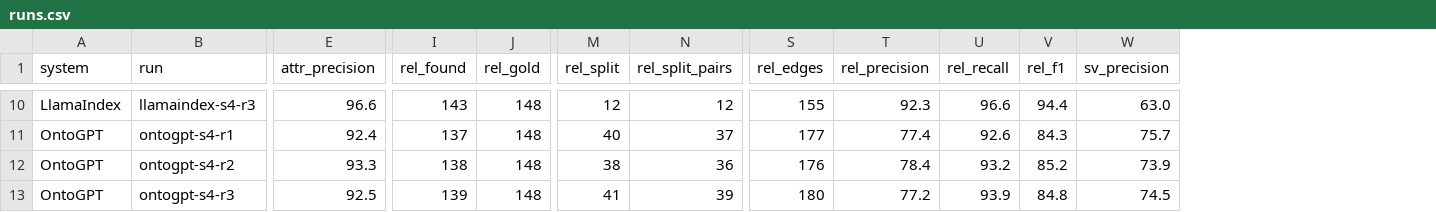
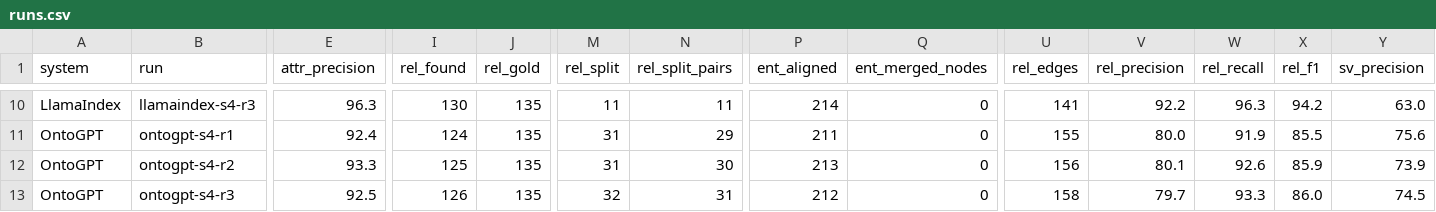
Before and after one commit to MillenniumDB/wukong-engine, a CSV file: paper/uda-nba/runs/quality/runs.csv, drawn as a sheet; only a part is shown, gaps mark what is left out; addresses are those after the commit; the diff covers the shown part only; the diff names each change by its address in the sheet, - before the commit and + after, or states it on an @@ line.

```diff
--- a/paper/uda-nba/runs/quality/runs.csv
+++ b/paper/uda-nba/runs/quality/runs.csv
+column P (ent_aligned), rows 10-13: 214 | 211 | 213 | 212
+column Q (ent_merged_nodes), rows 10-13: all 0
-E10 (attr_precision): 96.6
+E10 (attr_precision): 96.3
-I10 (rel_found): 143
+I10 (rel_found): 130
-J10:J13 (rel_gold): 148
+J10:J13 (rel_gold): 135
-M10 (rel_split): 12
+M10 (rel_split): 11
-N10 (rel_split_pairs): 12
+N10 (rel_split_pairs): 11
-U10 (rel_edges): 155
+U10 (rel_edges): 141
-V10 (rel_precision): 92.3
+V10 (rel_precision): 92.2
-W10 (rel_recall): 96.6
+W10 (rel_recall): 96.3
-X10 (rel_f1): 94.4
+X10 (rel_f1): 94.2
-I11 (rel_found): 137
+I11 (rel_found): 124
-M11 (rel_split): 40
+M11 (rel_split): 31
-N11 (rel_split_pairs): 37
+N11 (rel_split_pairs): 29
-U11 (rel_edges): 177
+U11 (rel_edges): 155
-V11 (rel_precision): 77.4
+V11 (rel_precision): 80.0
-W11 (rel_recall): 92.6
+W11 (rel_recall): 91.9
-X11 (rel_f1): 84.3
+X11 (rel_f1): 85.5
-Y11 (sv_precision): 75.7
+Y11 (sv_precision): 75.6
-I12 (rel_found): 138
+I12 (rel_found): 125
-M12 (rel_split): 38
+M12 (rel_split): 31
-N12 (rel_split_pairs): 36
+N12 (rel_split_pairs): 30
-U12 (rel_edges): 176
+U12 (rel_edges): 156
-V12 (rel_precision): 78.4
+V12 (rel_precision): 80.1
-W12 (rel_recall): 93.2
+W12 (rel_recall): 92.6
-X12 (rel_f1): 85.2
+X12 (rel_f1): 85.9
-I13 (rel_found): 139
+I13 (rel_found): 126
-M13 (rel_split): 41
+M13 (rel_split): 32
-N13 (rel_split_pairs): 39
+N13 (rel_split_pairs): 31
-U13 (rel_edges): 180
+U13 (rel_edges): 158
-V13 (rel_precision): 77.2
+V13 (rel_precision): 79.7
-W13 (rel_recall): 93.9
+W13 (rel_recall): 93.3
-X13 (rel_f1): 84.8
+X13 (rel_f1): 86.0
```
Also changed, not shown: 93 edited cells elsewhere in this file, paper/uda-nba/runs/quality/summary.csv, 4 other files.
